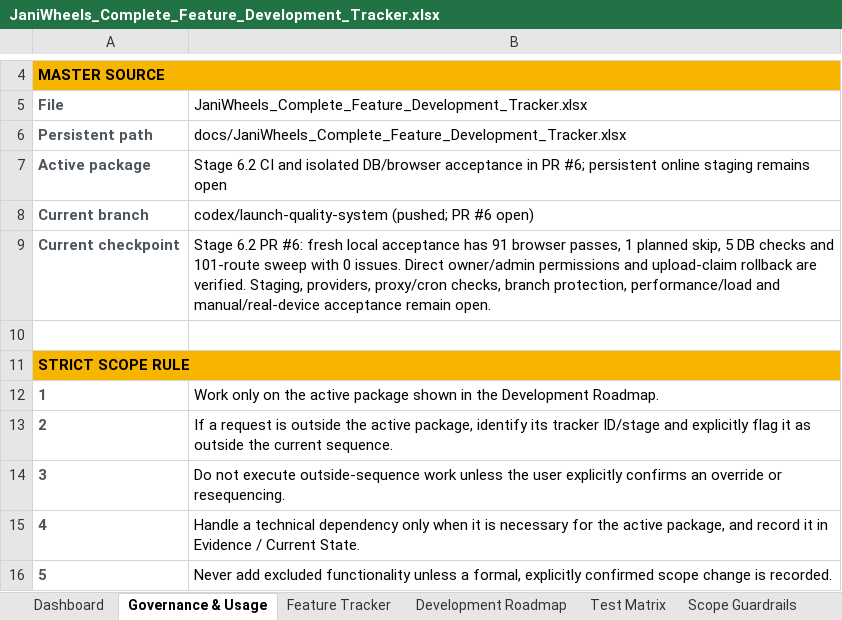
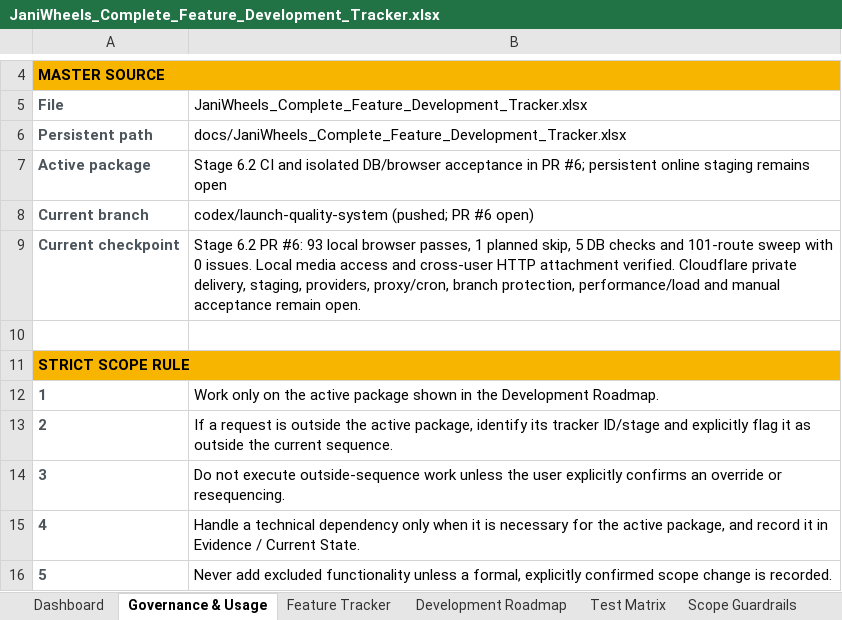
Before and after one commit to Tech-Orbit-Systems/JaniWheels, an Excel workbook: docs/JaniWheels_Complete_Feature_Development_Tracker.xlsx, sheet Governance & Usage, drawn as a sheet; only a part is shown, gaps mark what is left out; values as stored, in another font and other column widths than the file's, no borders; the diff names each change by its address in the sheet, - before the commit and + after, or states it on an @@ line.

Commit message:
Protect local private media and verify photo attachment ownership

```diff
--- a/docs/JaniWheels_Complete_Feature_Development_Tracker.xlsx (sheet Governance & Usage)
+++ b/docs/JaniWheels_Complete_Feature_Development_Tracker.xlsx (sheet Governance & Usage)
-B9: …PR #6: fresh local acceptance has 91 browser passes, 1 planned skip, 5 DB checks and 101-route sweep with 0 issues. Direct owner/admin permissions and upload-claim rollback are verified. Staging, providers, proxy/cron checks, branch protection, performance/load and manual/real-device acceptance remain…
+B9: …PR #6: 93 local browser passes, 1 planned skip, 5 DB checks and 101-route sweep with 0 issues. Local media access and cross-user HTTP attachment verified. Cloudflare private delivery, staging, providers, proxy/cron, branch protection, performance/load and manual acceptance remain…
```
Also changed, not shown: sheet Feature Tracker, sheet Test Matrix, sheet Dashboard, charts or pictures, 22 other files.
